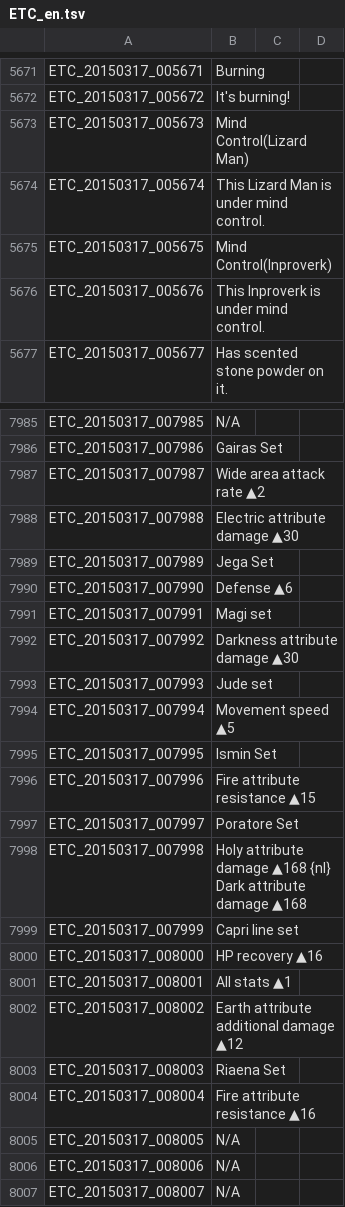
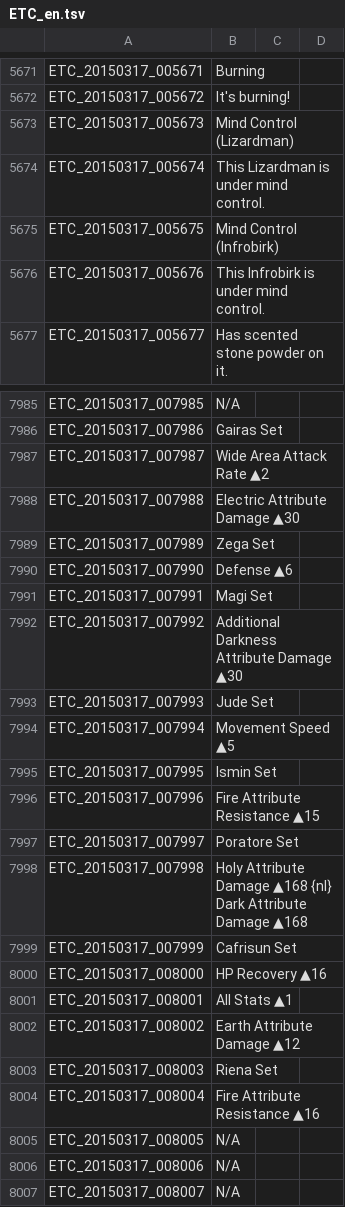
Before and after one commit to marikim/EnglishTranslation, a TSV file: ETC_en.tsv, drawn as a sheet; only a part is shown, gaps mark what is left out; the diff covers the shown part only.

Commit message:
Update ETC_en.tsv

```diff
--- a/ETC_en.tsv
+++ b/ETC_en.tsv
@@ -5672,6 +5672,6 @@ ETC_20150317_005671	Burning
 ETC_20150317_005672	It's burning!
-ETC_20150317_005673	Mind Control(Lizard Man)
-ETC_20150317_005674	This Lizard Man is under mind control.
-ETC_20150317_005675	Mind Control(Inproverk)
-ETC_20150317_005676	This Inproverk is under mind control.
+ETC_20150317_005673	Mind Control (Lizardman)
+ETC_20150317_005674	This Lizardman is under mind control.
+ETC_20150317_005675	Mind Control (Infrobirk)
+ETC_20150317_005676	This Infrobirk is under mind control.
 ETC_20150317_005677	Has scented stone powder on it.
@@ -7986,20 +7986,20 @@ ETC_20150317_007985	N/A
 ETC_20150317_007986	Gairas Set
-ETC_20150317_007987	Wide area attack rate ▲2
-ETC_20150317_007988	Electric attribute damage ▲30
-ETC_20150317_007989	Jega Set
+ETC_20150317_007987	Wide Area Attack Rate ▲2
+ETC_20150317_007988	Electric Attribute Damage ▲30
+ETC_20150317_007989	Zega Set
 ETC_20150317_007990	Defense ▲6
-ETC_20150317_007991	Magi set
-ETC_20150317_007992	Darkness attribute damage ▲30
-ETC_20150317_007993	Jude set
-ETC_20150317_007994	Movement speed ▲5
+ETC_20150317_007991	Magi Set
+ETC_20150317_007992	Additional Darkness Attribute Damage ▲30
+ETC_20150317_007993	Jude Set
+ETC_20150317_007994	Movement Speed ▲5
 ETC_20150317_007995	Ismin Set
-ETC_20150317_007996	Fire attribute resistance ▲15
+ETC_20150317_007996	Fire Attribute Resistance ▲15
 ETC_20150317_007997	Poratore Set
-ETC_20150317_007998	Holy attribute damage ▲168 {nl} Dark attribute damage ▲168
-ETC_20150317_007999	Capri line set
-ETC_20150317_008000	HP recovery ▲16
-ETC_20150317_008001	All stats ▲1
-ETC_20150317_008002	Earth attribute additional damage ▲12
-ETC_20150317_008003	Riaena Set
-ETC_20150317_008004	Fire attribute resistance ▲16
+ETC_20150317_007998	Holy Attribute Damage ▲168 {nl} Dark Attribute Damage ▲168
+ETC_20150317_007999	Cafrisun Set
+ETC_20150317_008000	HP Recovery ▲16
+ETC_20150317_008001	All Stats ▲1
+ETC_20150317_008002	Earth Attribute Damage ▲12
+ETC_20150317_008003	Riena Set
+ETC_20150317_008004	Fire Attribute Resistance ▲16
 ETC_20150317_008005	N/A
```
Also changed, not shown: 26 edited cells elsewhere in this file.
